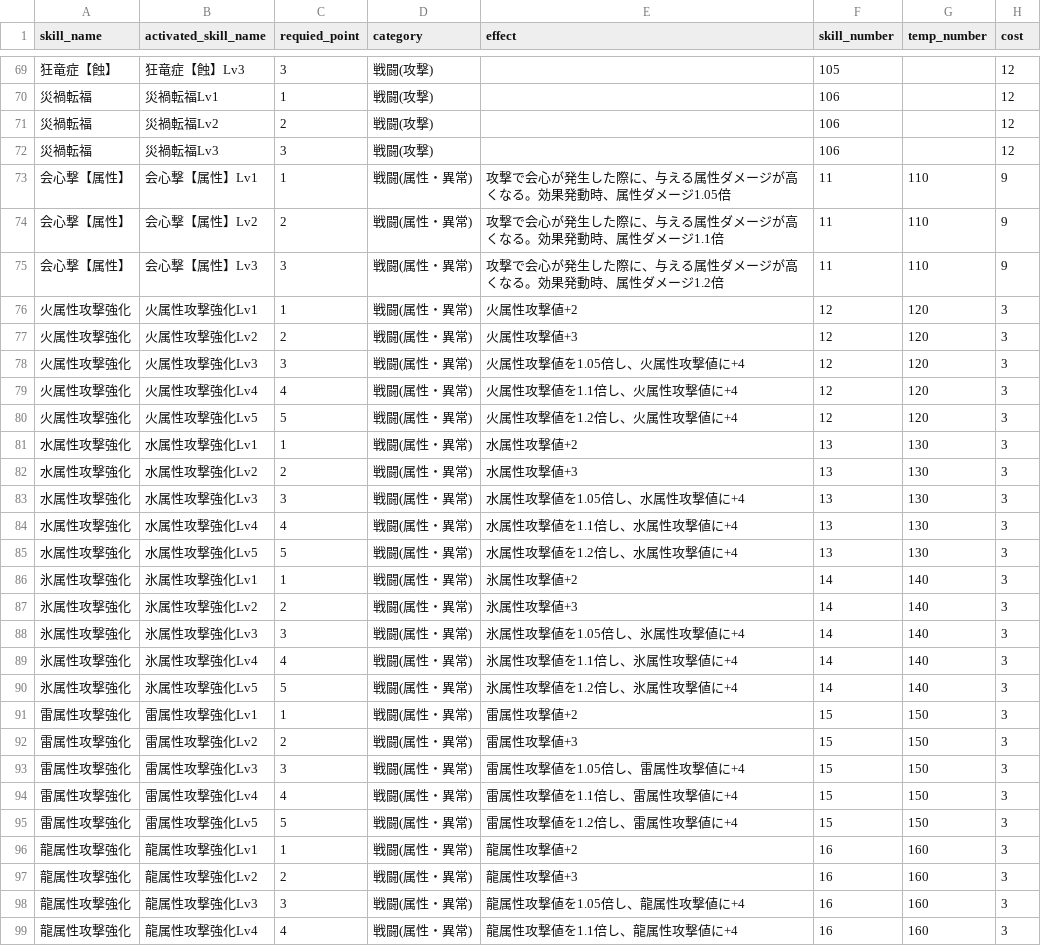
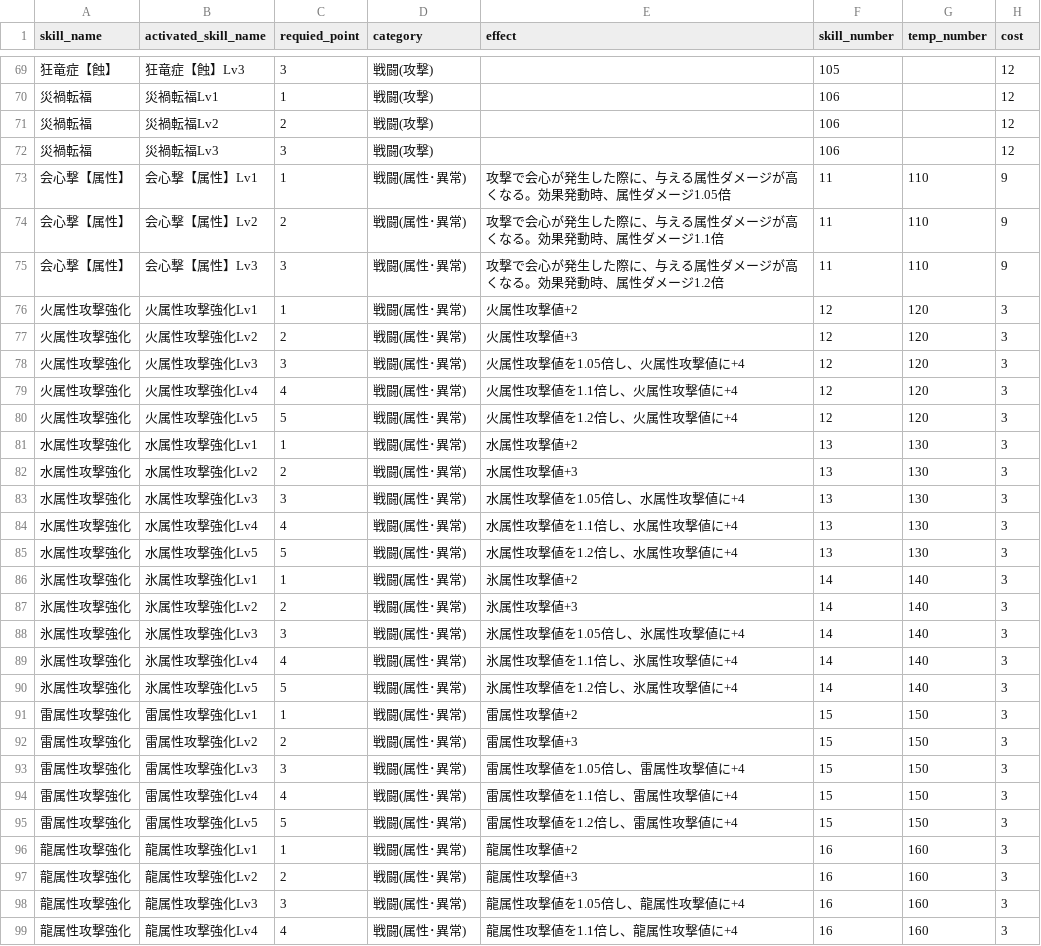
Before and after one commit to clab-to/monhan_simu, a CSV file: csv/MHR_SKILL.csv, drawn as a sheet; only a part is shown, gaps mark what is left out; the diff covers the shown part only.

```diff
--- a/csv/MHR_SKILL.csv
+++ b/csv/MHR_SKILL.csv
@@ -72,28 +72,28 @@ skill_name,activated_skill_name,requied_point,category,effect,skill_number,temp_
 災禍転福,災禍転福Lv3,3,戦闘(攻撃),,106,,12
-会心撃【属性】,会心撃【属性】Lv1,1,戦闘(属性・異常),攻撃で会心が発生した際に、与える属性ダメージが高くなる。効果発動時、属性ダメージ1.05倍,11,110,9
-会心撃【属性】,会心撃【属性】Lv2,2,戦闘(属性・異常),攻撃で会心が発生した際に、与える属性ダメージが高くなる。効果発動時、属性ダメージ1.1倍,11,110,9
-会心撃【属性】,会心撃【属性】Lv3,3,戦闘(属性・異常),攻撃で会心が発生した際に、与える属性ダメージが高くなる。効果発動時、属性ダメージ1.2倍,11,110,9
-火属性攻撃強化,火属性攻撃強化Lv1,1,戦闘(属性・異常),火属性攻撃値+2,12,120,3
-火属性攻撃強化,火属性攻撃強化Lv2,2,戦闘(属性・異常),火属性攻撃値+3,12,120,3
-火属性攻撃強化,火属性攻撃強化Lv3,3,戦闘(属性・異常),火属性攻撃値を1.05倍し、火属性攻撃値に+4,12,120,3
-火属性攻撃強化,火属性攻撃強化Lv4,4,戦闘(属性・異常),火属性攻撃値を1.1倍し、火属性攻撃値に+4,12,120,3
-火属性攻撃強化,火属性攻撃強化Lv5,5,戦闘(属性・異常),火属性攻撃値を1.2倍し、火属性攻撃値に+4,12,120,3
-水属性攻撃強化,水属性攻撃強化Lv1,1,戦闘(属性・異常),水属性攻撃値+2,13,130,3
-水属性攻撃強化,水属性攻撃強化Lv2,2,戦闘(属性・異常),水属性攻撃値+3,13,130,3
-水属性攻撃強化,水属性攻撃強化Lv3,3,戦闘(属性・異常),水属性攻撃値を1.05倍し、水属性攻撃値に+4,13,130,3
-水属性攻撃強化,水属性攻撃強化Lv4,4,戦闘(属性・異常),水属性攻撃値を1.1倍し、水属性攻撃値に+4,13,130,3
-水属性攻撃強化,水属性攻撃強化Lv5,5,戦闘(属性・異常),水属性攻撃値を1.2倍し、水属性攻撃値に+4,13,130,3
-氷属性攻撃強化,氷属性攻撃強化Lv1,1,戦闘(属性・異常),氷属性攻撃値+2,14,140,3
-氷属性攻撃強化,氷属性攻撃強化Lv2,2,戦闘(属性・異常),氷属性攻撃値+3,14,140,3
-氷属性攻撃強化,氷属性攻撃強化Lv3,3,戦闘(属性・異常),氷属性攻撃値を1.05倍し、氷属性攻撃値に+4,14,140,3
-氷属性攻撃強化,氷属性攻撃強化Lv4,4,戦闘(属性・異常),氷属性攻撃値を1.1倍し、氷属性攻撃値に+4,14,140,3
-氷属性攻撃強化,氷属性攻撃強化Lv5,5,戦闘(属性・異常),氷属性攻撃値を1.2倍し、氷属性攻撃値に+4,14,140,3
-雷属性攻撃強化,雷属性攻撃強化Lv1,1,戦闘(属性・異常),雷属性攻撃値+2,15,150,3
-雷属性攻撃強化,雷属性攻撃強化Lv2,2,戦闘(属性・異常),雷属性攻撃値+3,15,150,3
-雷属性攻撃強化,雷属性攻撃強化Lv3,3,戦闘(属性・異常),雷属性攻撃値を1.05倍し、雷属性攻撃値に+4,15,150,3
-雷属性攻撃強化,雷属性攻撃強化Lv4,4,戦闘(属性・異常),雷属性攻撃値を1.1倍し、雷属性攻撃値に+4,15,150,3
-雷属性攻撃強化,雷属性攻撃強化Lv5,5,戦闘(属性・異常),雷属性攻撃値を1.2倍し、雷属性攻撃値に+4,15,150,3
-龍属性攻撃強化,龍属性攻撃強化Lv1,1,戦闘(属性・異常),龍属性攻撃値+2,16,160,3
-龍属性攻撃強化,龍属性攻撃強化Lv2,2,戦闘(属性・異常),龍属性攻撃値+3,16,160,3
-龍属性攻撃強化,龍属性攻撃強化Lv3,3,戦闘(属性・異常),龍属性攻撃値を1.05倍し、龍属性攻撃値に+4,16,160,3
-龍属性攻撃強化,龍属性攻撃強化Lv4,4,戦闘(属性・異常),龍属性攻撃値を1.1倍し、龍属性攻撃値に+4,16,160,3
+会心撃【属性】,会心撃【属性】Lv1,1,戦闘(属性･異常),攻撃で会心が発生した際に、与える属性ダメージが高くなる。効果発動時、属性ダメージ1.05倍,11,110,9
+会心撃【属性】,会心撃【属性】Lv2,2,戦闘(属性･異常),攻撃で会心が発生した際に、与える属性ダメージが高くなる。効果発動時、属性ダメージ1.1倍,11,110,9
+会心撃【属性】,会心撃【属性】Lv3,3,戦闘(属性･異常),攻撃で会心が発生した際に、与える属性ダメージが高くなる。効果発動時、属性ダメージ1.2倍,11,110,9
+火属性攻撃強化,火属性攻撃強化Lv1,1,戦闘(属性･異常),火属性攻撃値+2,12,120,3
+火属性攻撃強化,火属性攻撃強化Lv2,2,戦闘(属性･異常),火属性攻撃値+3,12,120,3
+火属性攻撃強化,火属性攻撃強化Lv3,3,戦闘(属性･異常),火属性攻撃値を1.05倍し、火属性攻撃値に+4,12,120,3
+火属性攻撃強化,火属性攻撃強化Lv4,4,戦闘(属性･異常),火属性攻撃値を1.1倍し、火属性攻撃値に+4,12,120,3
+火属性攻撃強化,火属性攻撃強化Lv5,5,戦闘(属性･異常),火属性攻撃値を1.2倍し、火属性攻撃値に+4,12,120,3
+水属性攻撃強化,水属性攻撃強化Lv1,1,戦闘(属性･異常),水属性攻撃値+2,13,130,3
+水属性攻撃強化,水属性攻撃強化Lv2,2,戦闘(属性･異常),水属性攻撃値+3,13,130,3
+水属性攻撃強化,水属性攻撃強化Lv3,3,戦闘(属性･異常),水属性攻撃値を1.05倍し、水属性攻撃値に+4,13,130,3
+水属性攻撃強化,水属性攻撃強化Lv4,4,戦闘(属性･異常),水属性攻撃値を1.1倍し、水属性攻撃値に+4,13,130,3
+水属性攻撃強化,水属性攻撃強化Lv5,5,戦闘(属性･異常),水属性攻撃値を1.2倍し、水属性攻撃値に+4,13,130,3
+氷属性攻撃強化,氷属性攻撃強化Lv1,1,戦闘(属性･異常),氷属性攻撃値+2,14,140,3
+氷属性攻撃強化,氷属性攻撃強化Lv2,2,戦闘(属性･異常),氷属性攻撃値+3,14,140,3
+氷属性攻撃強化,氷属性攻撃強化Lv3,3,戦闘(属性･異常),氷属性攻撃値を1.05倍し、氷属性攻撃値に+4,14,140,3
+氷属性攻撃強化,氷属性攻撃強化Lv4,4,戦闘(属性･異常),氷属性攻撃値を1.1倍し、氷属性攻撃値に+4,14,140,3
+氷属性攻撃強化,氷属性攻撃強化Lv5,5,戦闘(属性･異常),氷属性攻撃値を1.2倍し、氷属性攻撃値に+4,14,140,3
+雷属性攻撃強化,雷属性攻撃強化Lv1,1,戦闘(属性･異常),雷属性攻撃値+2,15,150,3
+雷属性攻撃強化,雷属性攻撃強化Lv2,2,戦闘(属性･異常),雷属性攻撃値+3,15,150,3
+雷属性攻撃強化,雷属性攻撃強化Lv3,3,戦闘(属性･異常),雷属性攻撃値を1.05倍し、雷属性攻撃値に+4,15,150,3
+雷属性攻撃強化,雷属性攻撃強化Lv4,4,戦闘(属性･異常),雷属性攻撃値を1.1倍し、雷属性攻撃値に+4,15,150,3
+雷属性攻撃強化,雷属性攻撃強化Lv5,5,戦闘(属性･異常),雷属性攻撃値を1.2倍し、雷属性攻撃値に+4,15,150,3
+龍属性攻撃強化,龍属性攻撃強化Lv1,1,戦闘(属性･異常),龍属性攻撃値+2,16,160,3
+龍属性攻撃強化,龍属性攻撃強化Lv2,2,戦闘(属性･異常),龍属性攻撃値+3,16,160,3
+龍属性攻撃強化,龍属性攻撃強化Lv3,3,戦闘(属性･異常),龍属性攻撃値を1.05倍し、龍属性攻撃値に+4,16,160,3
+龍属性攻撃強化,龍属性攻撃強化Lv4,4,戦闘(属性･異常),龍属性攻撃値を1.1倍し、龍属性攻撃値に+4,16,160,3
```
Also changed, not shown: 73 edited cells elsewhere in this file, csv/MHR_DECO.csv, csv/MHR_EQUIP_ARM.csv, 4 other files.
